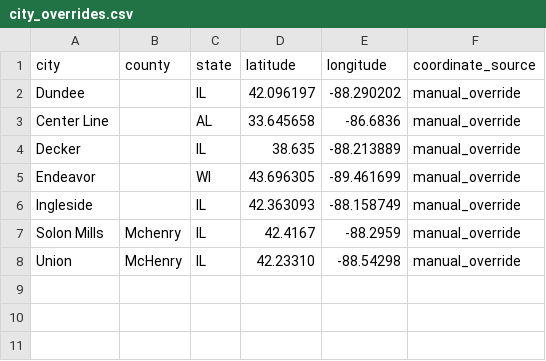
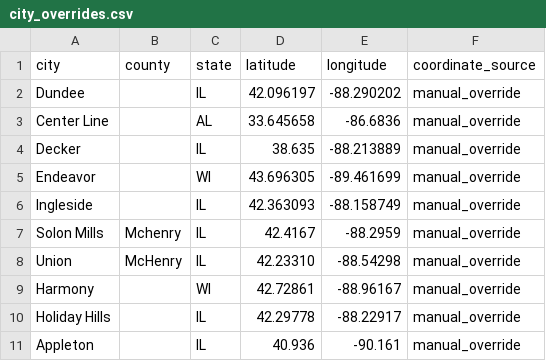
Before and after one commit to stopflockinwoodstock/signers-map, a CSV file: data/city_overrides.csv, drawn as a sheet.

```diff
--- a/data/city_overrides.csv
+++ b/data/city_overrides.csv
@@ -8 +8,4 @@ Solon Mills,Mchenry,IL,42.4167,-88.2959,manual_override
 Union,McHenry,IL,42.23310,-88.54298,manual_override
+Harmony,,WI,42.72861,-88.96167,manual_override
+Holiday Hills,,IL,42.29778,-88.22917,manual_override
+Appleton,,IL,40.936,-90.161,manual_override
```
Also changed, not shown: 2 other files.
